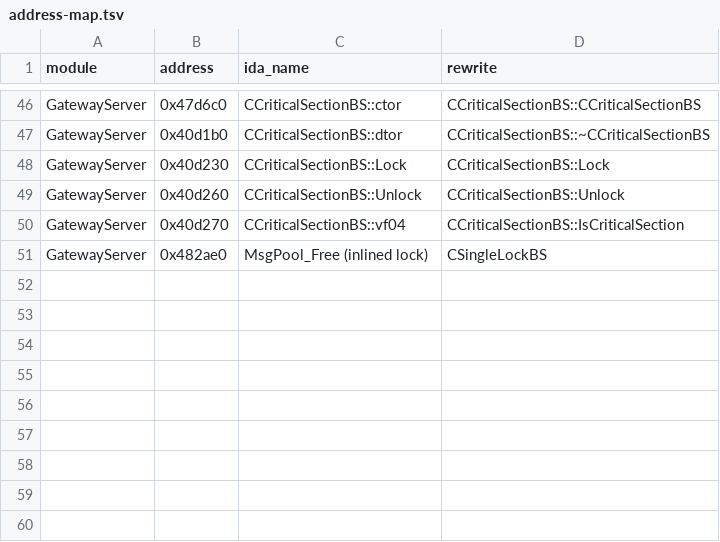
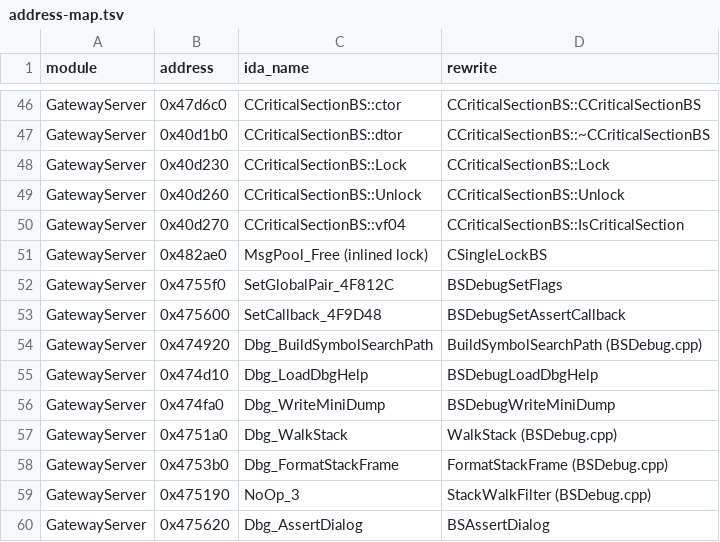
Before and after one commit to Mgunbatti/OpenSro, a TSV file: docs/address-map.tsv, drawn as a sheet; only a part is shown, gaps mark what is left out; the diff names each change by its address in the sheet, - before the commit and + after, or states it on an @@ line.

Commit message:
Address map: debug module

```diff
--- a/docs/address-map.tsv
+++ b/docs/address-map.tsv
+row 52: GatewayServer | 0x4755f0 | SetGlobalPair_4F812C | BSDebugSetFlags
+row 53: GatewayServer | 0x475600 | SetCallback_4F9D48 | BSDebugSetAssertCallback
+row 54: GatewayServer | 0x474920 | Dbg_BuildSymbolSearchPath | BuildSymbolSearchPath (BSDebug.cpp)
+row 55: GatewayServer | 0x474d10 | Dbg_LoadDbgHelp | BSDebugLoadDbgHelp
+row 56: GatewayServer | 0x474fa0 | Dbg_WriteMiniDump | BSDebugWriteMiniDump
+row 57: GatewayServer | 0x4751a0 | Dbg_WalkStack | WalkStack (BSDebug.cpp)
+row 58: GatewayServer | 0x4753b0 | Dbg_FormatStackFrame | FormatStackFrame (BSDebug.cpp)
+row 59: GatewayServer | 0x475190 | NoOp_3 | StackWalkFilter (BSDebug.cpp)
+row 60: GatewayServer | 0x475620 | Dbg_AssertDialog | BSAssertDialog
```
